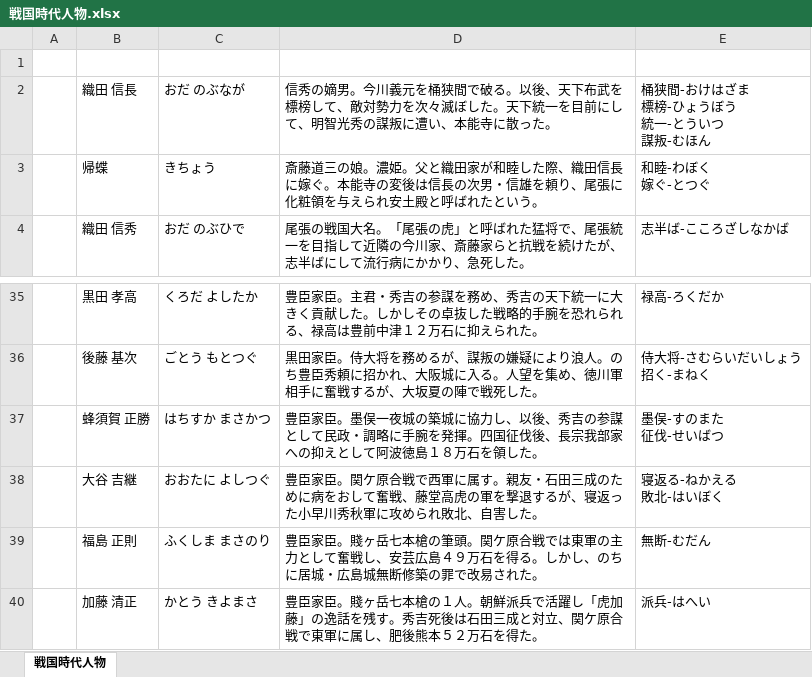
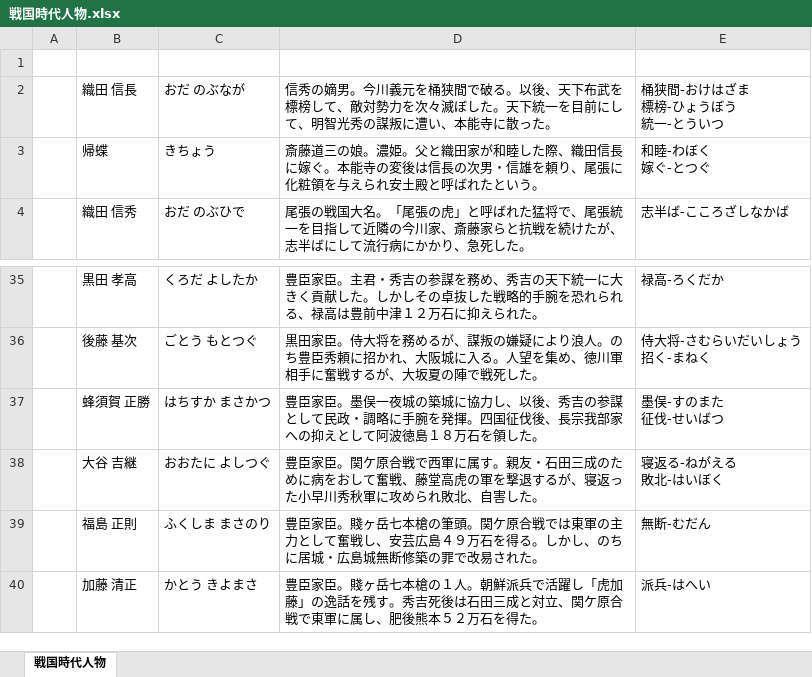
Before and after one commit to Yoleimei/JpMatome, an Excel workbook: 戦国時代人物.xlsx, sheet 戦国時代人物, drawn as a sheet; only a part is shown, gaps mark what is left out; values as stored, in another font and other column widths than the file's, no borders; ↵ is a line break in a cell; the diff names each change by its address in the sheet, - before the commit and + after, or states it on an @@ line.

```diff
--- a/戦国時代人物.xlsx (sheet 戦国時代人物)
+++ b/戦国時代人物.xlsx (sheet 戦国時代人物)
-E2: 桶狭間-おけはざま ↵ 標榜-ひょうぼう ↵ 統一-とういつ ↵ 謀叛-むほん
+E2: 桶狭間-おけはざま ↵ 標榜-ひょうぼう ↵ 統一-とういつ
-E38: 寝返る-ねかえる ↵ 敗北-はいぼく
+E38: 寝返る-ねがえる ↵ 敗北-はいぼく
```
Also changed, not shown: 1 other file.
